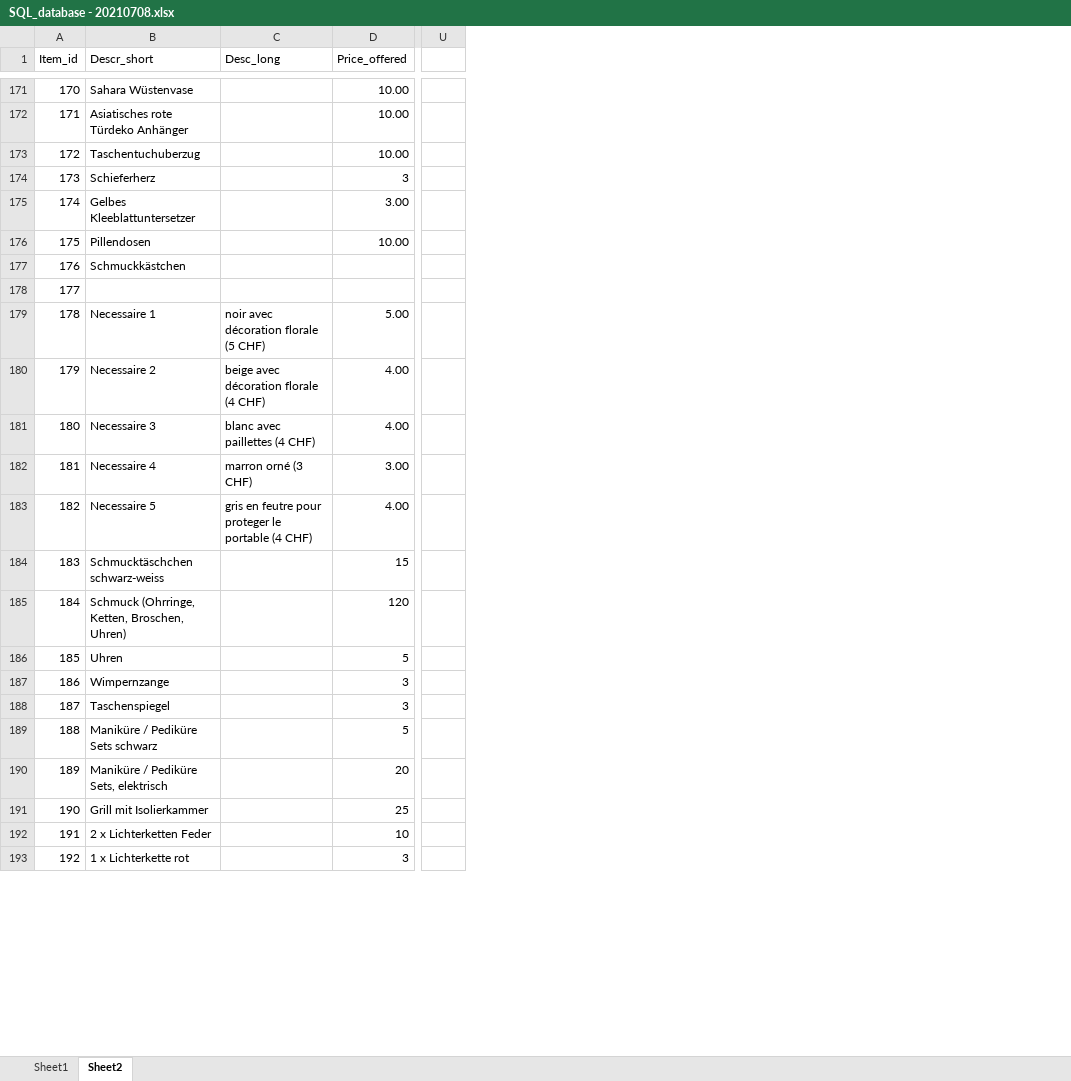
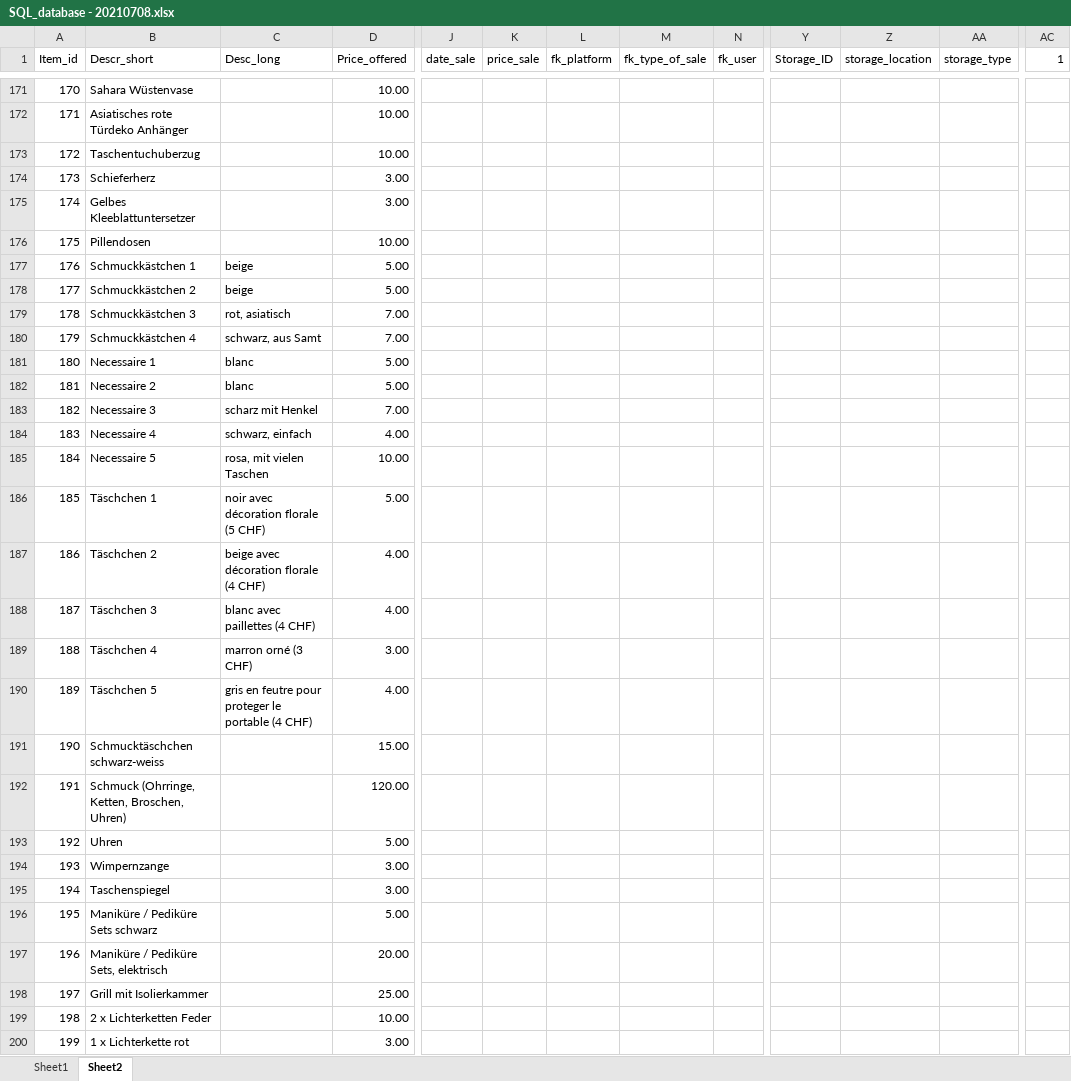
Before and after one commit to SarahDutschke/garage_sale_with_sqlite, an Excel workbook: SQL_database - 20210708.xlsx, sheet Sheet2, drawn as a sheet; only a part is shown, gaps mark what is left out; values as stored, in another font and other column widths than the file's, no cell formats; removed rows and columns are numbered as before the commit, all else as after; rows hold the shown columns only; the diff covers the shown part only; the diff names each change by its address in the sheet, - before the commit and + after, or states it on an @@ line.

```diff
--- a/SQL_database - 20210708.xlsx (sheet Sheet2)
+++ b/SQL_database - 20210708.xlsx (sheet Sheet2)
@@ column J (date_sale) unhidden, empty @@
@@ column K (price_sale) unhidden, empty @@
@@ column L (fk_platform) unhidden, empty @@
@@ column M (fk_type_of_sale) unhidden, empty @@
@@ column N (fk_user) unhidden, empty @@
-column U, empty
+column Y (Storage_ID), empty
+column Z (storage_location), empty
+column AA (storage_type), empty
+column AC (1), empty
-D174 (Price_offered): 3
+D174 (Price_offered): 3.00
-B177 (Descr_short): Schmuckkästchen
+B177 (Descr_short): Schmuckkästchen 1
-C177 (Desc_long): (empty)
+C177 (Desc_long): beige
-D177 (Price_offered): (empty)
+D177 (Price_offered): 5.00
-row 178: 177
+row 178: 177 | Schmuckkästchen 2 | beige | 5.00
+row 179: 178 | Schmuckkästchen 3 | rot, asiatisch | 7.00
+row 180: 179 | Schmuckkästchen 4 | schwarz, aus Samt | 7.00
@@ column A (Item_id) renumbered between rows 181 and 255 @@
-C181 (Desc_long): noir avec décoration florale (5 CHF)
+C181 (Desc_long): blanc
-C182 (Desc_long): beige avec décoration florale (4 CHF)
+C182 (Desc_long): blanc
-D182 (Price_offered): 4.00
+D182 (Price_offered): 5.00
-C183 (Desc_long): blanc avec paillettes (4 CHF)
+C183 (Desc_long): scharz mit Henkel
-D183 (Price_offered): 4.00
+D183 (Price_offered): 7.00
-C184 (Desc_long): marron orné (3 CHF)
+C184 (Desc_long): schwarz, einfach
-D184 (Price_offered): 3.00
+D184 (Price_offered): 4.00
-C185 (Desc_long): gris en feutre pour proteger le portable (4 CHF)
+C185 (Desc_long): rosa, mit vielen Taschen
-D185 (Price_offered): 4.00
+D185 (Price_offered): 10.00
+row 186: 185 | Täschchen 1 | noir avec décoration florale (5 CHF) | 5.00
+row 187: 186 | Täschchen 2 | beige avec décoration florale (4 CHF) | 4.00
+row 188: 187 | Täschchen 3 | blanc avec paillettes (4 CHF) | 4.00
+row 189: 188 | Täschchen 4 | marron orné (3 CHF) | 3.00
+row 190: 189 | Täschchen 5 | gris en feutre pour proteger le portable (4 CHF) | 4.00
-D191 (Price_offered): 15
+D191 (Price_offered): 15.00
-D192 (Price_offered): 120
+D192 (Price_offered): 120.00
-D193 (Price_offered): 5
+D193 (Price_offered): 5.00
-D194:D195 (Price_offered): 3
+D194:D195 (Price_offered): 3.00
-D196 (Price_offered): 5
+D196 (Price_offered): 5.00
-D197 (Price_offered): 20
+D197 (Price_offered): 20.00
-D198 (Price_offered): 25
+D198 (Price_offered): 25.00
-D199 (Price_offered): 10
+D199 (Price_offered): 10.00
-D200 (Price_offered): 3
+D200 (Price_offered): 3.00
```
Also changed, not shown: 40 added rows, 42 removed rows, 8 added columns and 204 edited cells elsewhere in this sheet, cell formats, 2 other files.
